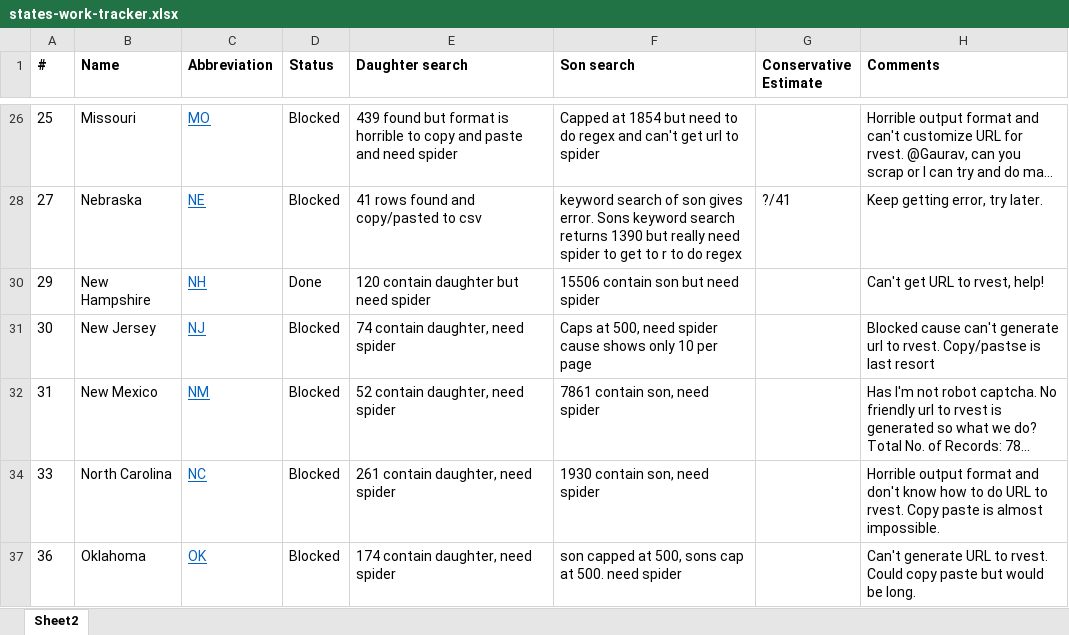
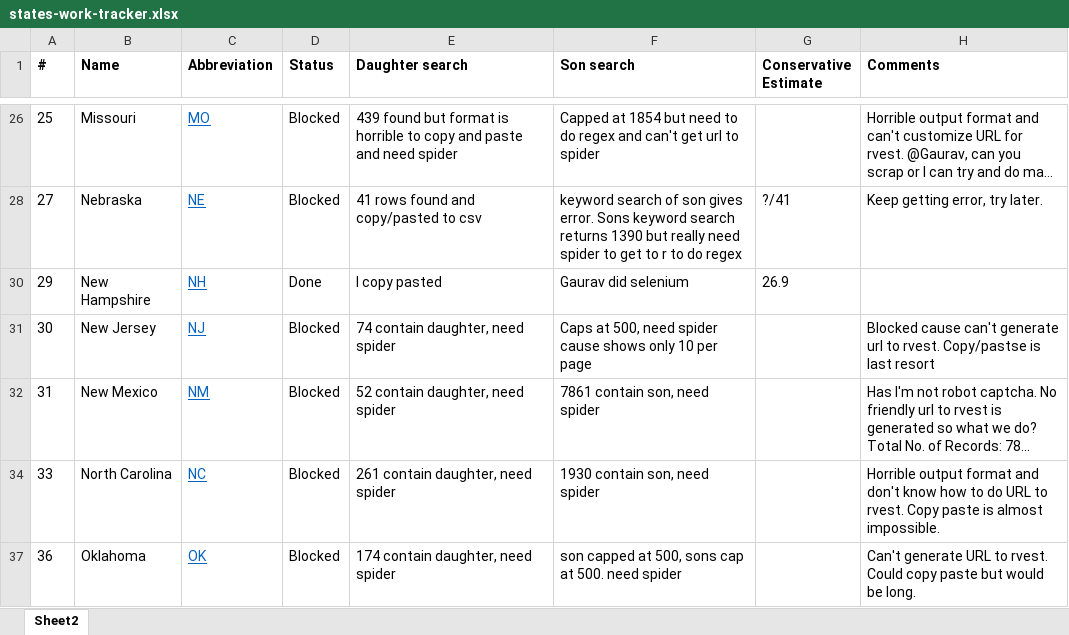
Before and after one commit to soodoku/sonny_side, an Excel workbook: states-work-tracker.xlsx, sheet Sheet2, drawn as a sheet; only a part is shown, gaps mark what is left out; long unchanged cells end in …; values as stored, in another font and other column widths than the file's, no borders; the diff names each change by its address in the sheet, - before the commit and + after, or states it on an @@ line.

Commit message:
nh done

```diff
--- a/states-work-tracker.xlsx (sheet Sheet2)
+++ b/states-work-tracker.xlsx (sheet Sheet2)
-E30 (Daughter search): 120 contain daughter but need spider
+E30 (Daughter search): I copy pasted
-F30 (Son search): 15506 contain son but need spider
+F30 (Son search): Gaurav did selenium
-G30 (Conservative Estimate): (empty)
+G30 (Conservative Estimate): 26.9
-H30 (Comments): Can't get URL to rvest, help!
+H30 (Comments): (empty)
```
